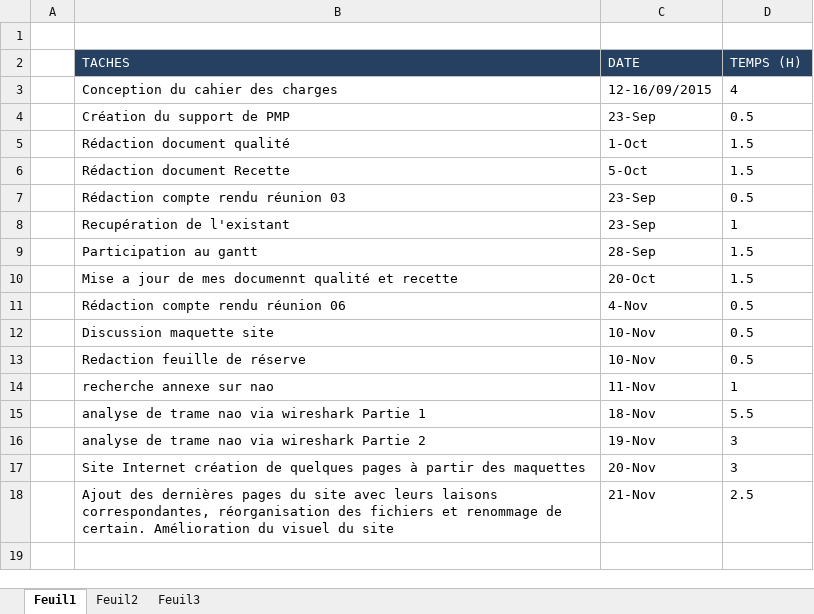
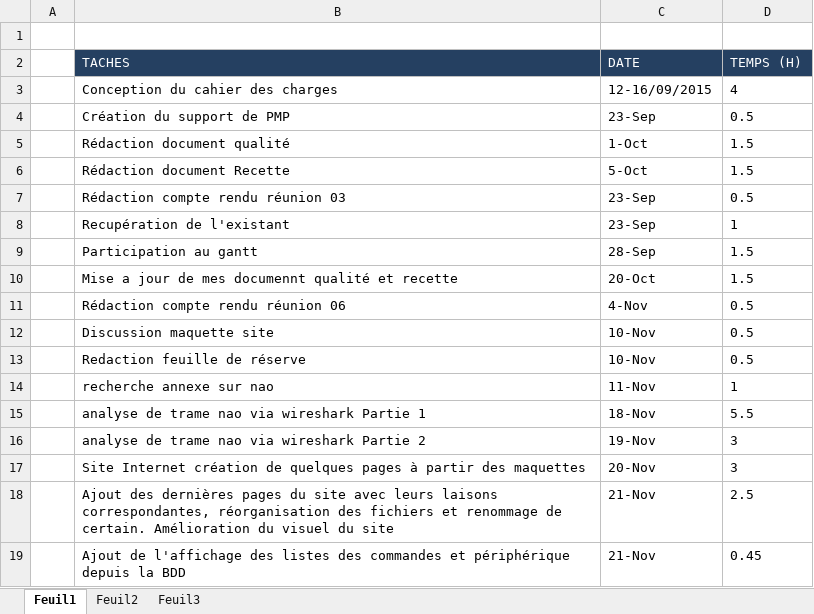
Before and after one commit to nimizrule/NAO-BOX, an Excel workbook: documents/PMP/Suivi_du_projet/Suivi_vautier.xlsx, sheet Feuil1, drawn as a sheet; values as stored, in another font and other column widths than the file's, no borders; the diff names each change by its address in the sheet, - before the commit and + after, or states it on an @@ line.

Commit message:
[Site Web] Ajout de l'affichage des commande et périphérique présent dans la BDD

```diff
--- a/documents/PMP/Suivi_du_projet/Suivi_vautier.xlsx (sheet Feuil1)
+++ b/documents/PMP/Suivi_du_projet/Suivi_vautier.xlsx (sheet Feuil1)
+row 19:  | Ajout de l'affichage des listes des commandes et périphérique depuis la BDD | 21-Nov | 0.45
```
Also changed, not shown: 4 other files.
